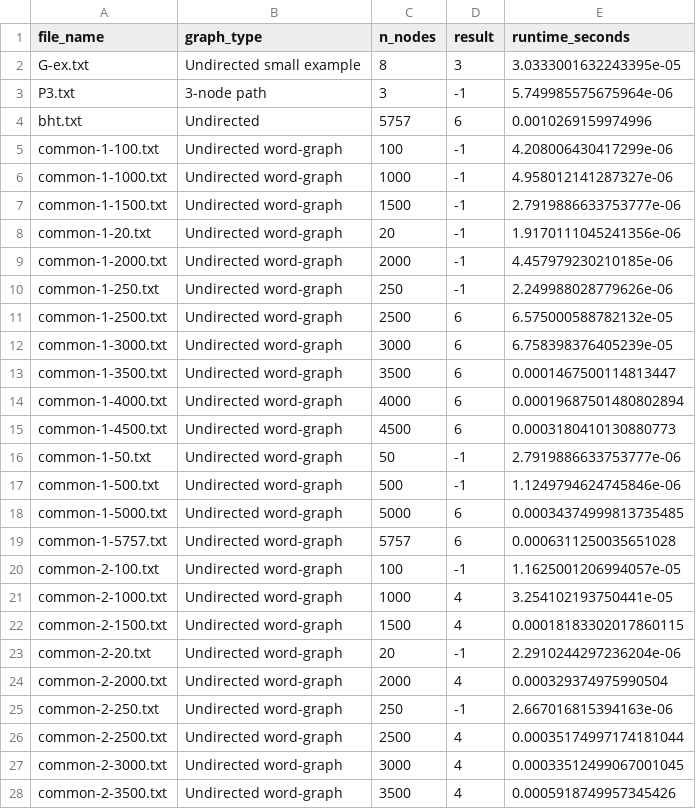
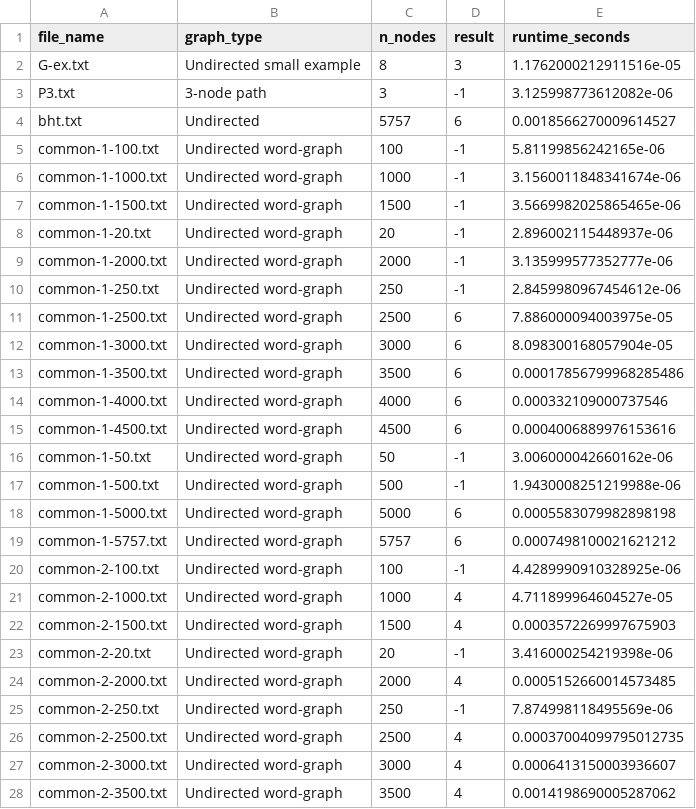
Before and after one commit to 4Lili4/RedScare2026, a CSV file: results/04_none.csv, drawn as a sheet; only a part is shown; the diff covers the shown part only.

Commit message:
New results, fixed Some code

```diff
--- a/results/04_none.csv
+++ b/results/04_none.csv
@@ -1,28 +1,28 @@
 file_name,graph_type,n_nodes,result,runtime_seconds
-G-ex.txt,Undirected small example,8,3,3.0333001632243395e-05
-P3.txt,3-node path,3,-1,5.749985575675964e-06
-bht.txt,Undirected,5757,6,0.0010269159974996
-common-1-100.txt,Undirected word-graph,100,-1,4.208006430417299e-06
-common-1-1000.txt,Undirected word-graph,1000,-1,4.958012141287327e-06
-common-1-1500.txt,Undirected word-graph,1500,-1,2.7919886633753777e-06
-common-1-20.txt,Undirected word-graph,20,-1,1.9170111045241356e-06
-common-1-2000.txt,Undirected word-graph,2000,-1,4.457979230210185e-06
-common-1-250.txt,Undirected word-graph,250,-1,2.249988028779626e-06
-common-1-2500.txt,Undirected word-graph,2500,6,6.575000588782132e-05
-common-1-3000.txt,Undirected word-graph,3000,6,6.758398376405239e-05
-common-1-3500.txt,Undirected word-graph,3500,6,0.0001467500114813447
-common-1-4000.txt,Undirected word-graph,4000,6,0.00019687501480802894
-common-1-4500.txt,Undirected word-graph,4500,6,0.0003180410130880773
-common-1-50.txt,Undirected word-graph,50,-1,2.7919886633753777e-06
-common-1-500.txt,Undirected word-graph,500,-1,1.1249794624745846e-06
-common-1-5000.txt,Undirected word-graph,5000,6,0.00034374999813735485
-common-1-5757.txt,Undirected word-graph,5757,6,0.0006311250035651028
-common-2-100.txt,Undirected word-graph,100,-1,1.1625001206994057e-05
-common-2-1000.txt,Undirected word-graph,1000,4,3.254102193750441e-05
-common-2-1500.txt,Undirected word-graph,1500,4,0.00018183302017860115
-common-2-20.txt,Undirected word-graph,20,-1,2.2910244297236204e-06
-common-2-2000.txt,Undirected word-graph,2000,4,0.000329374975990504
-common-2-250.txt,Undirected word-graph,250,-1,2.667016815394163e-06
-common-2-2500.txt,Undirected word-graph,2500,4,0.00035174997174181044
-common-2-3000.txt,Undirected word-graph,3000,4,0.00033512499067001045
-common-2-3500.txt,Undirected word-graph,3500,4,0.0005918749957345426
+G-ex.txt,Undirected small example,8,3,1.1762000212911516e-05
+P3.txt,3-node path,3,-1,3.125998773612082e-06
+bht.txt,Undirected,5757,6,0.0018566270009614527
+common-1-100.txt,Undirected word-graph,100,-1,5.81199856242165e-06
+common-1-1000.txt,Undirected word-graph,1000,-1,3.1560011848341674e-06
+common-1-1500.txt,Undirected word-graph,1500,-1,3.5669982025865465e-06
+common-1-20.txt,Undirected word-graph,20,-1,2.896002115448937e-06
+common-1-2000.txt,Undirected word-graph,2000,-1,3.135999577352777e-06
+common-1-250.txt,Undirected word-graph,250,-1,2.8459980967454612e-06
+common-1-2500.txt,Undirected word-graph,2500,6,7.886000094003975e-05
+common-1-3000.txt,Undirected word-graph,3000,6,8.098300168057904e-05
+common-1-3500.txt,Undirected word-graph,3500,6,0.00017856799968285486
+common-1-4000.txt,Undirected word-graph,4000,6,0.000332109000737546
+common-1-4500.txt,Undirected word-graph,4500,6,0.0004006889976153616
+common-1-50.txt,Undirected word-graph,50,-1,3.006000042660162e-06
+common-1-500.txt,Undirected word-graph,500,-1,1.9430008251219988e-06
+common-1-5000.txt,Undirected word-graph,5000,6,0.0005583079982898198
+common-1-5757.txt,Undirected word-graph,5757,6,0.0007498100021621212
+common-2-100.txt,Undirected word-graph,100,-1,4.4289990910328925e-06
+common-2-1000.txt,Undirected word-graph,1000,4,4.711899964604527e-05
+common-2-1500.txt,Undirected word-graph,1500,4,0.0003572269997675903
+common-2-20.txt,Undirected word-graph,20,-1,3.416000254219398e-06
+common-2-2000.txt,Undirected word-graph,2000,4,0.0005152660014573485
+common-2-250.txt,Undirected word-graph,250,-1,7.874998118495569e-06
+common-2-2500.txt,Undirected word-graph,2500,4,0.00037004099795012735
+common-2-3000.txt,Undirected word-graph,3000,4,0.0006413150003936607
+common-2-3500.txt,Undirected word-graph,3500,4,0.0014198690005287062
```
Also changed, not shown: 127 edited cells elsewhere in this file, results/01_alternate.csv, results/02_few.csv, 7 other files.
